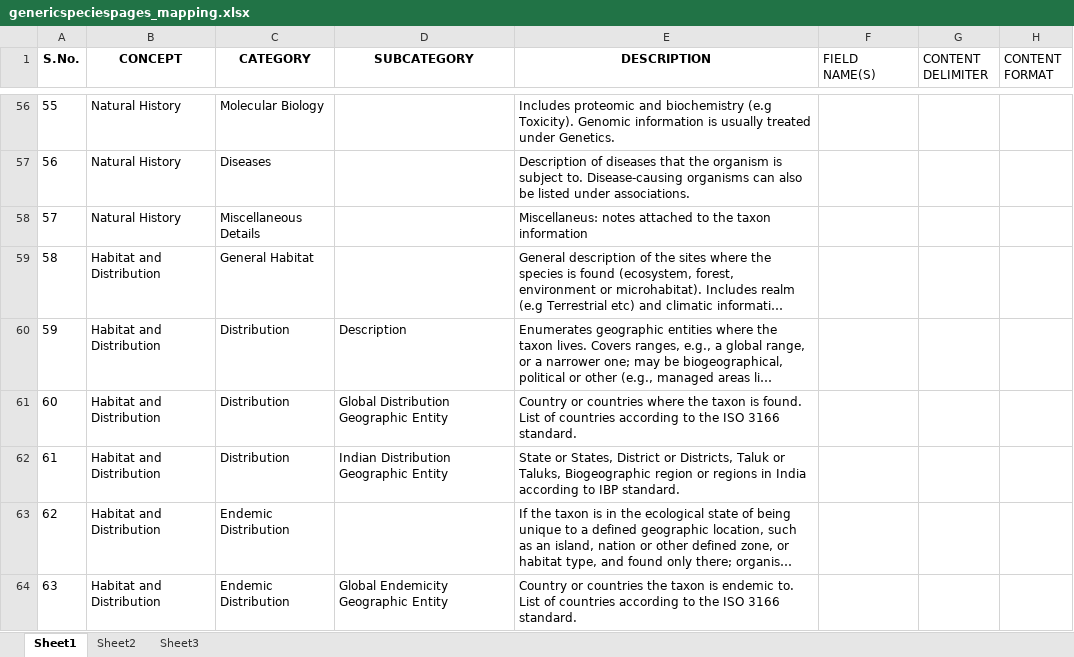
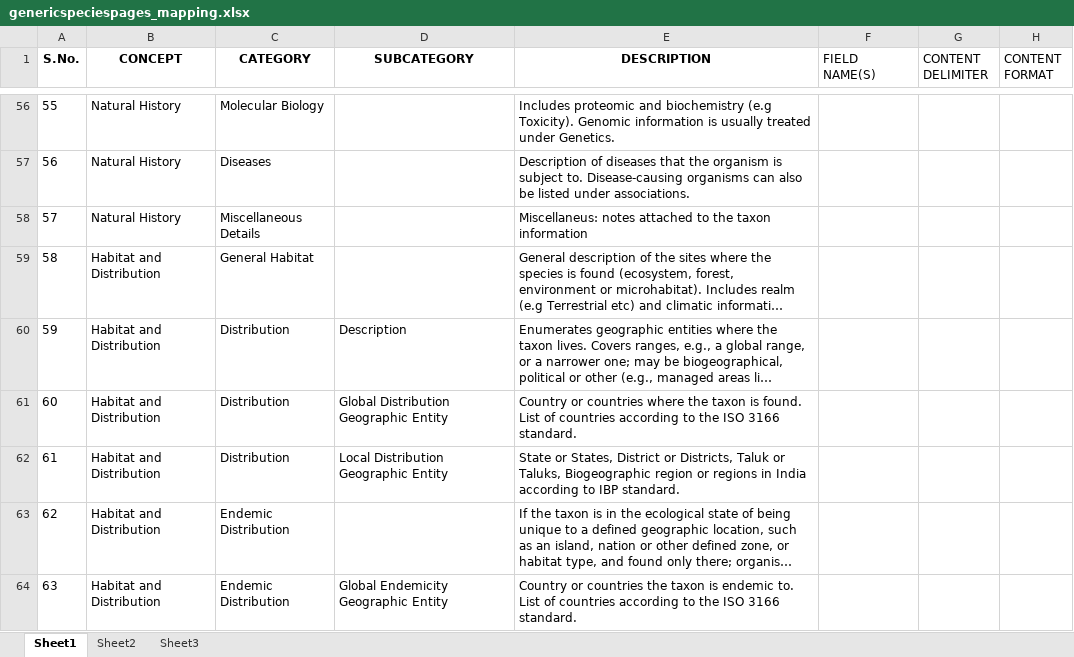
Before and after one commit to biodiv-archived/biodiv-grails-legacy, an Excel workbook: app-conf/data/datarep/species/templates/genericspeciespages_mapping.xlsx, sheet Sheet1, drawn as a sheet; only a part is shown, gaps mark what is left out; long unchanged cells end in …; values as stored, in another font and other column widths than the file's, no borders; the diff covers the shown part only; the diff names each change by its address in the sheet, - before the commit and + after, or states it on an @@ line.

```diff
--- a/app-conf/data/datarep/species/templates/genericspeciespages_mapping.xlsx (sheet Sheet1)
+++ b/app-conf/data/datarep/species/templates/genericspeciespages_mapping.xlsx (sheet Sheet1)
-D62 (SUBCATEGORY): Indian Distribution Geographic Entity
+D62 (SUBCATEGORY): Local Distribution Geographic Entity
```
Also changed, not shown: 1 added row and 2 edited cells elsewhere in this sheet, app-conf/data/datarep/species/templates/Groups.xlsx, app-conf/data/datarep/species/templates/speciesTemplateExpanded.xlsx, 2 other files.
